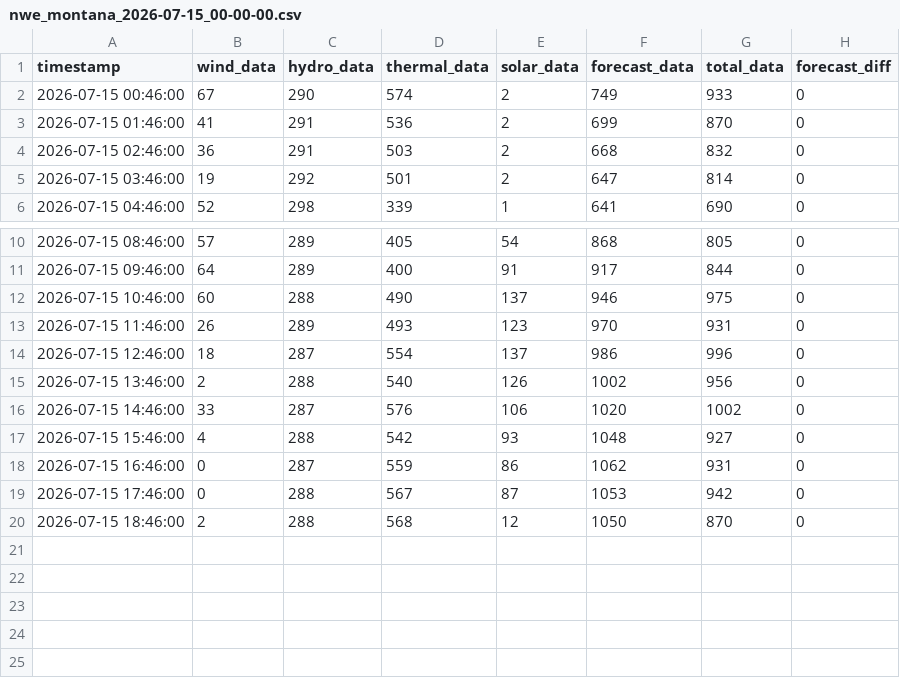
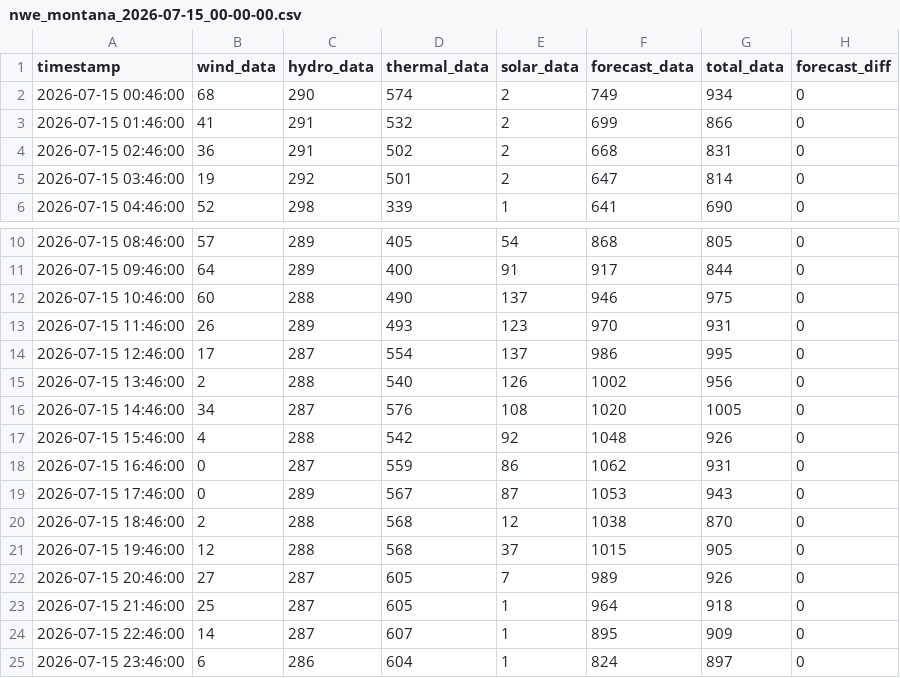
Before and after one commit to bohacek/nwe, a CSV file: dataCSV/nwe_montana_2026-07-15_00-00-00.csv, drawn as a sheet; only a part is shown, gaps mark what is left out.

Commit message:
Add dataCSV/nwe_montana_2026-07-15_00-00-00.csv

```diff
--- a/dataCSV/nwe_montana_2026-07-15_00-00-00.csv
+++ b/dataCSV/nwe_montana_2026-07-15_00-00-00.csv
@@ -1,5 +1,5 @@
 timestamp,wind_data,hydro_data,thermal_data,solar_data,forecast_data,total_data,forecast_diff
-2026-07-15 00:46:00,67,290,574,2,749,933,0
-2026-07-15 01:46:00,41,291,536,2,699,870,0
-2026-07-15 02:46:00,36,291,503,2,668,832,0
+2026-07-15 00:46:00,68,290,574,2,749,934,0
+2026-07-15 01:46:00,41,291,532,2,699,866,0
+2026-07-15 02:46:00,36,291,502,2,668,831,0
 2026-07-15 03:46:00,19,292,501,2,647,814,0
@@ -13,8 +13,13 @@ timestamp,wind_data,hydro_data,thermal_data,solar_data,forecast_data,total_data,
 2026-07-15 11:46:00,26,289,493,123,970,931,0
-2026-07-15 12:46:00,18,287,554,137,986,996,0
+2026-07-15 12:46:00,17,287,554,137,986,995,0
 2026-07-15 13:46:00,2,288,540,126,1002,956,0
-2026-07-15 14:46:00,33,287,576,106,1020,1002,0
-2026-07-15 15:46:00,4,288,542,93,1048,927,0
+2026-07-15 14:46:00,34,287,576,108,1020,1005,0
+2026-07-15 15:46:00,4,288,542,92,1048,926,0
 2026-07-15 16:46:00,0,287,559,86,1062,931,0
-2026-07-15 17:46:00,0,288,567,87,1053,942,0
-2026-07-15 18:46:00,2,288,568,12,1050,870,0
+2026-07-15 17:46:00,0,289,567,87,1053,943,0
+2026-07-15 18:46:00,2,288,568,12,1038,870,0
+2026-07-15 19:46:00,12,288,568,37,1015,905,0
+2026-07-15 20:46:00,27,287,605,7,989,926,0
+2026-07-15 21:46:00,25,287,605,1,964,918,0
+2026-07-15 22:46:00,14,287,607,1,895,909,0
+2026-07-15 23:46:00,6,286,604,1,824,897,0
```
